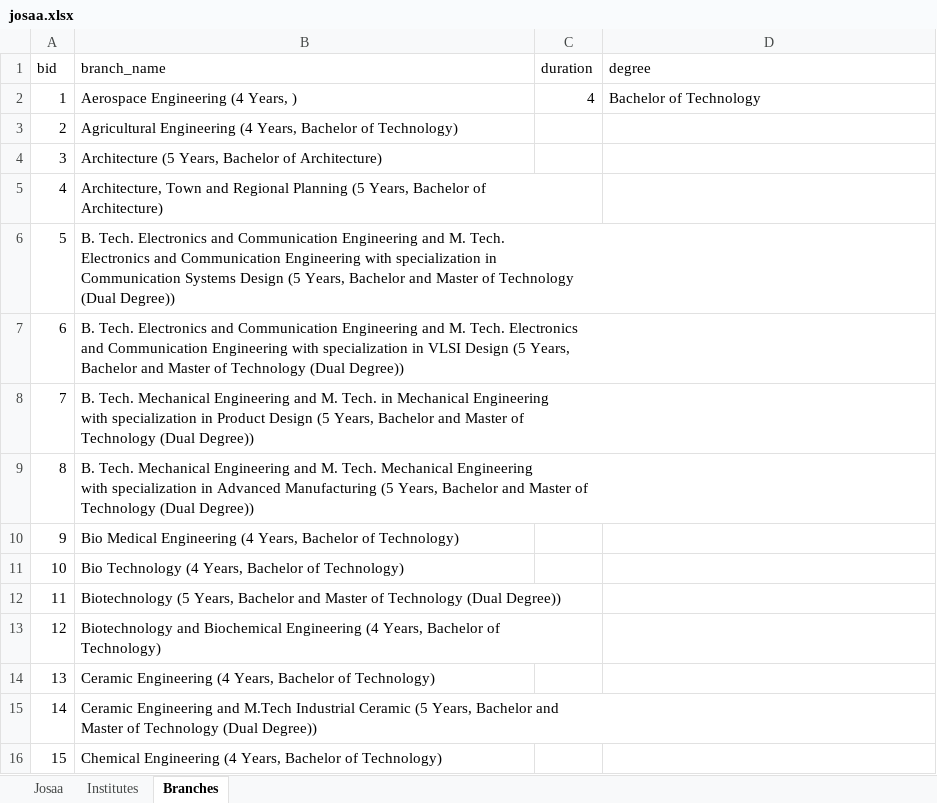
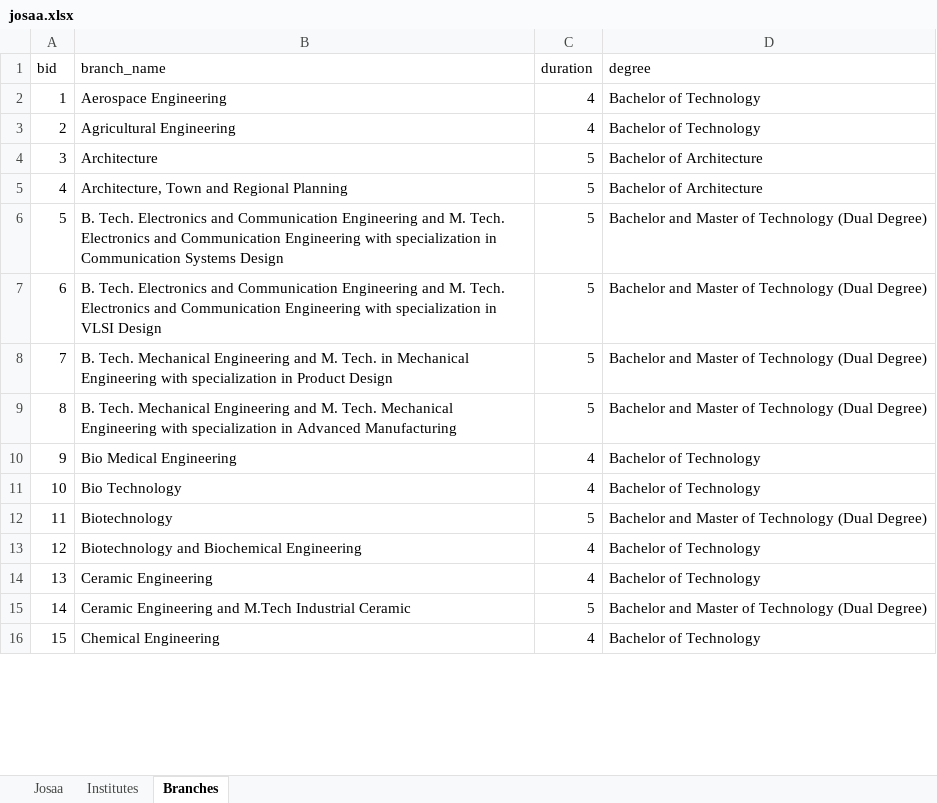
Before and after one commit to rahulagarwal0605/student-counselling-system, an Excel workbook: extras/josaa.xlsx, sheet Branches, drawn as a sheet; only a part is shown; values as stored, in another font and other column widths than the file's, no borders; ↵ is a line break in a cell; the diff covers the shown part only; the diff names each change by its address in the sheet, - before the commit and + after, or states it on an @@ line.

```diff
--- a/extras/josaa.xlsx (sheet Branches)
+++ b/extras/josaa.xlsx (sheet Branches)
-B2 (branch_name): Aerospace Engineering (4 Years, )
+B2 (branch_name): Aerospace Engineering
-B3 (branch_name): Agricultural Engineering (4 Years, Bachelor of Technology)
+B3 (branch_name): Agricultural Engineering
-C3 (duration): (empty)
+C3 (duration): 4
-D3 (degree): (empty)
+D3 (degree): Bachelor of Technology
-B4 (branch_name): Architecture (5 Years, Bachelor of Architecture)
+B4 (branch_name): Architecture
-C4:C9 (duration): (empty)
+C4:C9 (duration): 5
-D4:D5 (degree): (empty)
+D4:D5 (degree): Bachelor of Architecture
-B5 (branch_name): …Regional Planning (5 Years, Bachelor of ↵ Architecture)
+B5 (branch_name): …Regional Planning
-B6 (branch_name): …Systems Design (5 Years, Bachelor and Master of Technology ↵ (Dual Degree))
+B6 (branch_name): …Systems Design
-D6:D9 (degree): (empty)
+D6:D9 (degree): Bachelor and Master of Technology (Dual Degree)
-B7 (branch_name): …VLSI Design (5 Years, ↵ Bachelor and Master of Technology (Dual Degree))
+B7 (branch_name): …VLSI Design
-B8 (branch_name): …Product Design (5 Years, Bachelor and Master of ↵ Technology (Dual Degree))
+B8 (branch_name): …Product Design
-B9 (branch_name): …Advanced Manufacturing (5 Years, Bachelor and Master of ↵ Technology (Dual Degree))
+B9 (branch_name): …Advanced Manufacturing
-B10 (branch_name): Bio Medical Engineering (4 Years, Bachelor of Technology)
+B10 (branch_name): Bio Medical Engineering
-C10:C11 (duration): (empty)
+C10:C11 (duration): 4
-D10:D11 (degree): (empty)
+D10:D11 (degree): Bachelor of Technology
-B11 (branch_name): Bio Technology (4 Years, Bachelor of Technology)
+B11 (branch_name): Bio Technology
-B12 (branch_name): Biotechnology (5 Years, Bachelor and Master of Technology (Dual Degree))
+B12 (branch_name): Biotechnology
-C12 (duration): (empty)
+C12 (duration): 5
-D12 (degree): (empty)
+D12 (degree): Bachelor and Master of Technology (Dual Degree)
-B13 (branch_name): …Biochemical Engineering (4 Years, Bachelor of ↵ Technology)
+B13 (branch_name): …Biochemical Engineering
-C13:C14 (duration): (empty)
+C13:C14 (duration): 4
-D13:D14 (degree): (empty)
+D13:D14 (degree): Bachelor of Technology
-B14 (branch_name): Ceramic Engineering (4 Years, Bachelor of Technology)
+B14 (branch_name): Ceramic Engineering
-B15 (branch_name): …Industrial Ceramic (5 Years, Bachelor and ↵ Master of Technology (Dual Degree))
+B15 (branch_name): …Industrial Ceramic
-C15 (duration): (empty)
+C15 (duration): 5
-D15 (degree): (empty)
+D15 (degree): Bachelor and Master of Technology (Dual Degree)
-B16 (branch_name): Chemical Engineering (4 Years, Bachelor of Technology)
+B16 (branch_name): Chemical Engineering
-C16 (duration): (empty)
+C16 (duration): 4
-D16 (degree): (empty)
+D16 (degree): Bachelor of Technology
```
Also changed, not shown: 168 edited cells elsewhere in this sheet, sheet Institutes, sheet Josaa, 8 other files.
